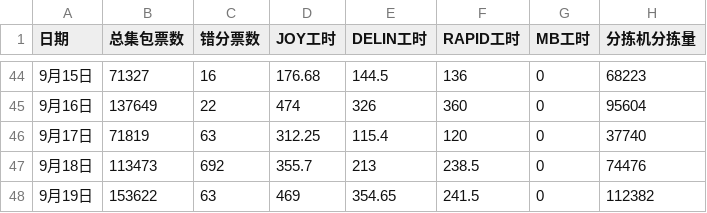
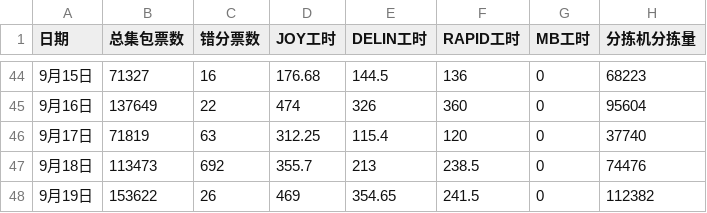
Before and after one commit to peijin0405/gofo_eff_viz, a CSV file: data.csv, drawn as a sheet; only a part is shown, gaps mark what is left out.

Commit message:
Update data.csv

```diff
--- a/data.csv
+++ b/data.csv
@@ -47,2 +47,2 @@
 9月18日,113473,692,355.7,213,238.5,0,74476
-9月19日,153622,63,469,354.65,241.5,0,112382
+9月19日,153622,26,469,354.65,241.5,0,112382
```
